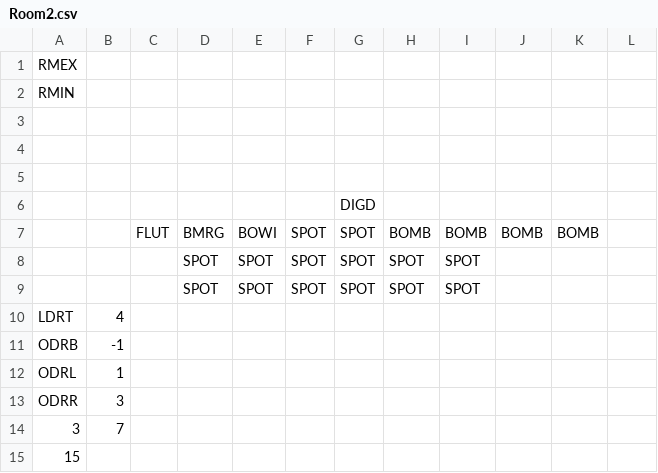
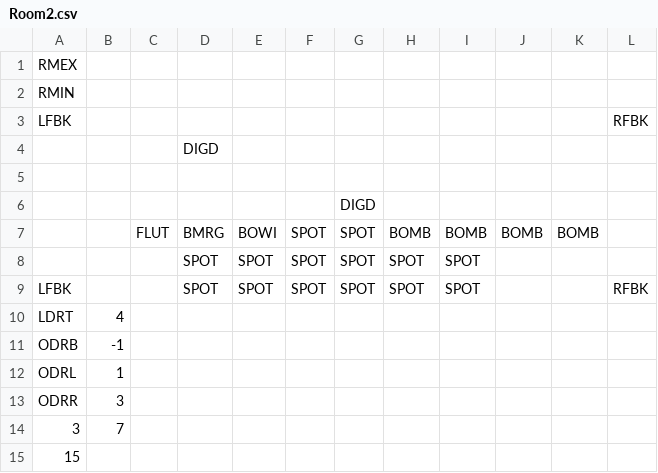
Before and after one commit to kylegessel/sprintfinity3902, a CSV file: Sprintfinity3902/Content/Rooms/Room2.csv, drawn as a sheet.

Commit message:
Create test room.

```diff
--- a/Sprintfinity3902/Content/Rooms/Room2.csv
+++ b/Sprintfinity3902/Content/Rooms/Room2.csv
@@ -2,4 +2,4 @@ RMEX,,,,,,,,,,,
 RMIN,,,,,,,,,,,
- , , , , , , , , , , ,
- , , , , , , , , , , ,
+LFBK, , , , , , , , , , ,RFBK,
+ , , ,DIGD, , , , , , , ,
  , , , , , , , , , , ,
@@ -8,3 +8,3 @@ RMIN,,,,,,,,,,,
  , , ,SPOT,SPOT,SPOT,SPOT,SPOT,SPOT, , ,
- , , ,SPOT,SPOT,SPOT,SPOT,SPOT,SPOT, , ,
+LFBK, , ,SPOT,SPOT,SPOT,SPOT,SPOT,SPOT, , ,RFBK,
 LDRT,4,,,,,,,,,,
```
